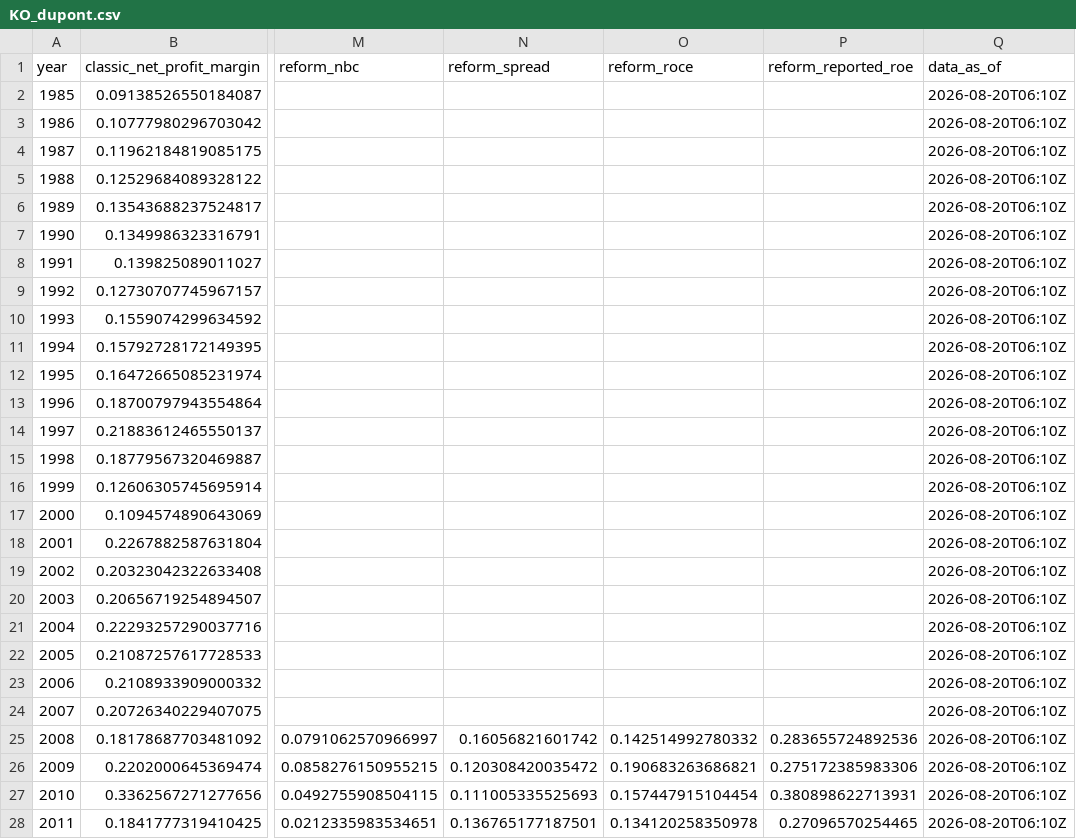
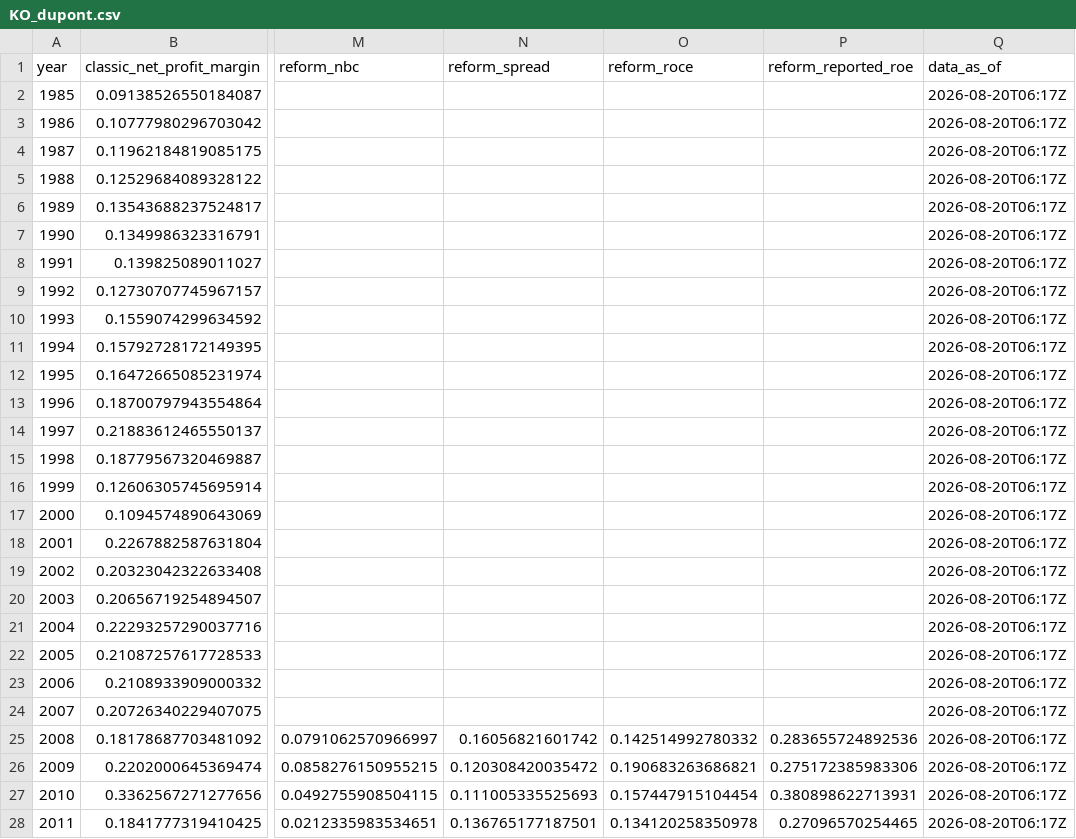
Before and after one commit to JamesKostohryz/aeg-valuation, a CSV file: outputs/KO_dupont.csv, drawn as a sheet; only a part is shown, gaps mark what is left out; the diff covers the shown part only; the diff names each change by its address in the sheet, - before the commit and + after, or states it on an @@ line.

```diff
--- a/outputs/KO_dupont.csv
+++ b/outputs/KO_dupont.csv
-Q2:Q28 (data_as_of): 2026-08-20T06:10Z
+Q2:Q28 (data_as_of): 2026-08-20T06:17Z
```
Also changed, not shown: 14 edited cells elsewhere in this file, outputs/KO_REFUSED.csv, outputs/KO_analyst_estimates.csv, 12 other files.
